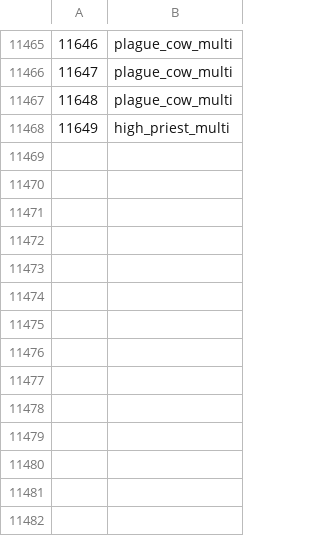
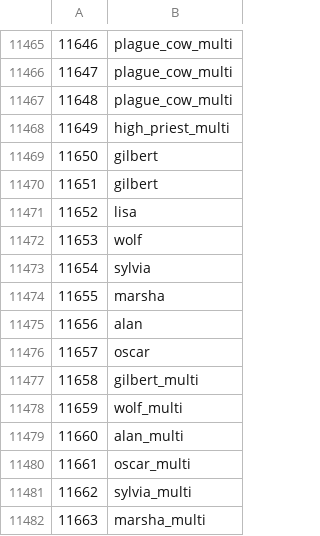
Before and after one commit to ThatGamerBlue/cs2-decompiler, a TSV file: src/main/resources/org/runestar/cs2/npc-names.tsv, drawn as a sheet; only a part is shown, gaps mark what is left out.

```diff
--- a/src/main/resources/org/runestar/cs2/npc-names.tsv
+++ b/src/main/resources/org/runestar/cs2/npc-names.tsv
@@ -11468 +11468,15 @@
 11649	high_priest_multi
+11650	gilbert
+11651	gilbert
+11652	lisa
+11653	wolf
+11654	sylvia
+11655	marsha
+11656	alan
+11657	oscar
+11658	gilbert_multi
+11659	wolf_multi
+11660	alan_multi
+11661	oscar_multi
+11662	sylvia_multi
+11663	marsha_multi
```
Also changed, not shown: src/main/resources/org/runestar/cs2/loc-names.tsv, src/main/resources/org/runestar/cs2/model-names.tsv, 3 other files.
